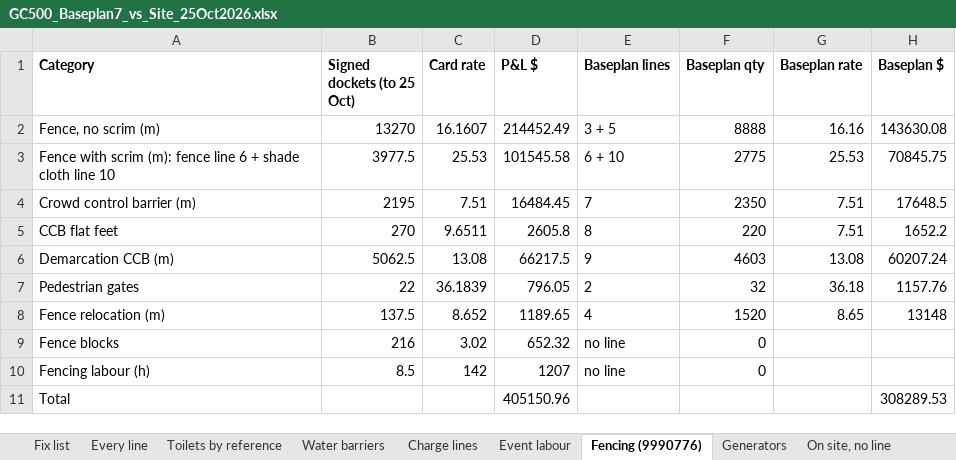
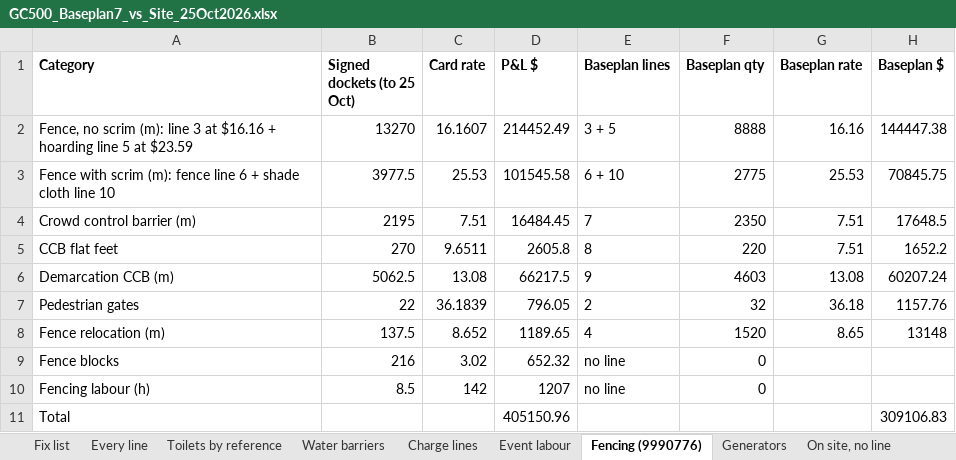
Before and after one commit to tatts29-svg/fish, an Excel workbook: 03_GC500_Delivery_Control/review_25Oct2026_baseplan7/GC500_Baseplan7_vs_Site_25Oct2026.xlsx, sheet Fencing (9990776), drawn as a sheet; values as stored, in another font and other column widths than the file's, no borders; the diff names each change by its address in the sheet, - before the commit and + after, or states it on an @@ line.

```diff
--- a/03_GC500_Delivery_Control/review_25Oct2026_baseplan7/GC500_Baseplan7_vs_Site_25Oct2026.xlsx (sheet Fencing (9990776))
+++ b/03_GC500_Delivery_Control/review_25Oct2026_baseplan7/GC500_Baseplan7_vs_Site_25Oct2026.xlsx (sheet Fencing (9990776))
-A2 (Category): Fence, no scrim (m)
+A2 (Category): Fence, no scrim (m): line 3 at $16.16 + hoarding line 5 at $23.59
-H2 (Baseplan $): 143630.08
+H2 (Baseplan $): 144447.38
-H11 (Baseplan $): 308289.53
+H11 (Baseplan $): 309106.83
```
Also changed, not shown: 6 other files.
